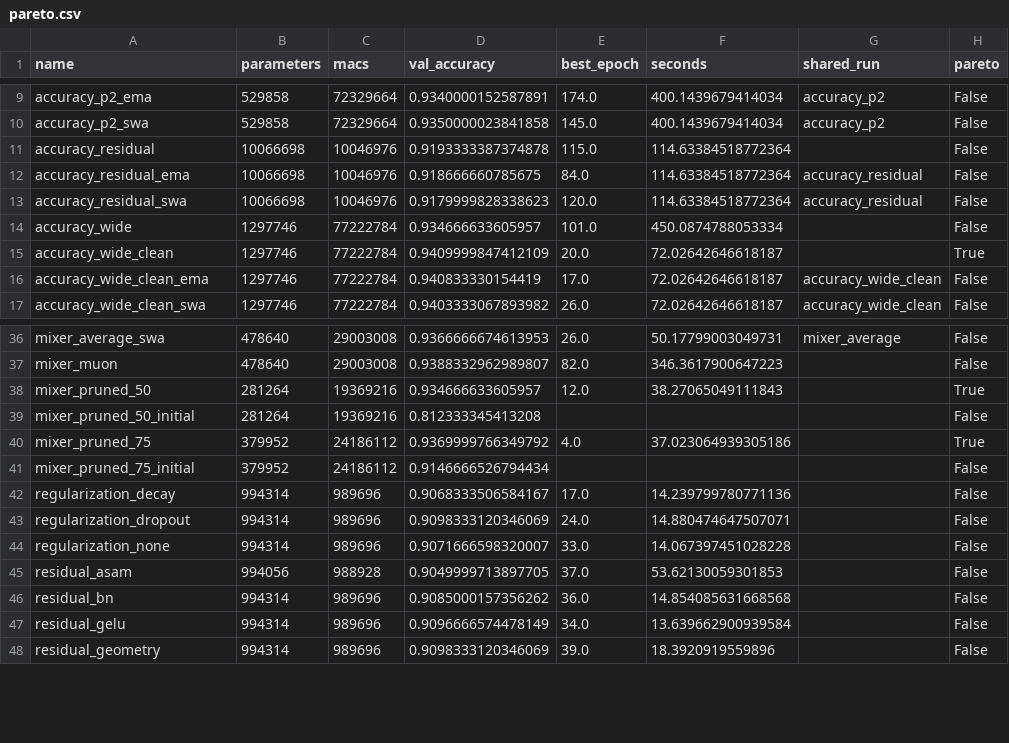
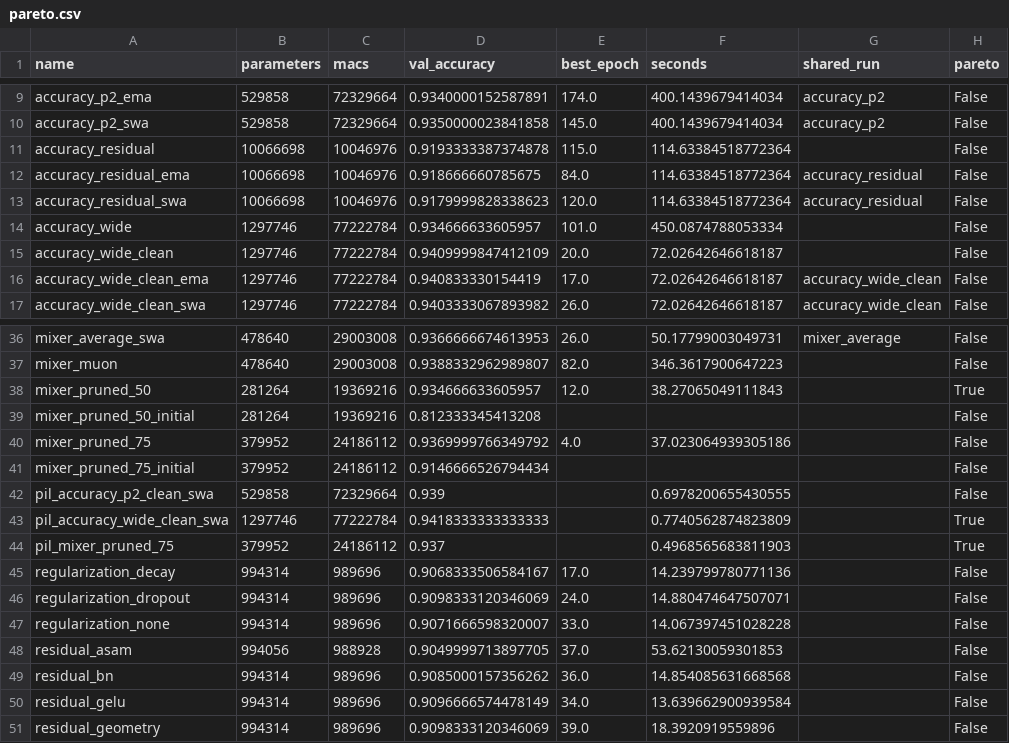
Before and after one commit to ELVISIO119/2026-EE5438-assignment-1, a CSV file: results/pareto.csv, drawn as a sheet; only a part is shown, gaps mark what is left out.

```diff
--- a/results/pareto.csv
+++ b/results/pareto.csv
@@ -14,3 +14,3 @@ accuracy_residual_swa,10066698,10046976,0.9179999828338623,120.0,114.63384518772
 accuracy_wide,1297746,77222784,0.934666633605957,101.0,450.0874788053334,,False
-accuracy_wide_clean,1297746,77222784,0.9409999847412109,20.0,72.02642646618187,,True
+accuracy_wide_clean,1297746,77222784,0.9409999847412109,20.0,72.02642646618187,,False
 accuracy_wide_clean_ema,1297746,77222784,0.940833330154419,17.0,72.02642646618187,accuracy_wide_clean,False
@@ -39,4 +39,7 @@ mixer_pruned_50,281264,19369216,0.934666633605957,12.0,38.27065049111843,,True
 mixer_pruned_50_initial,281264,19369216,0.812333345413208,,,,False
-mixer_pruned_75,379952,24186112,0.9369999766349792,4.0,37.023064939305186,,True
+mixer_pruned_75,379952,24186112,0.9369999766349792,4.0,37.023064939305186,,False
 mixer_pruned_75_initial,379952,24186112,0.9146666526794434,,,,False
+pil_accuracy_p2_clean_swa,529858,72329664,0.939,,0.6978200655430555,,False
+pil_accuracy_wide_clean_swa,1297746,77222784,0.9418333333333333,,0.7740562874823809,,True
+pil_mixer_pruned_75,379952,24186112,0.937,,0.4968565683811903,,True
 regularization_decay,994314,989696,0.9068333506584167,17.0,14.239799780771136,,False
```
Also changed, not shown: 7 other files.
